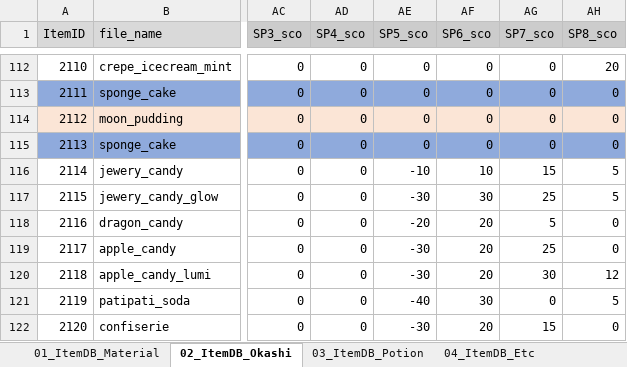
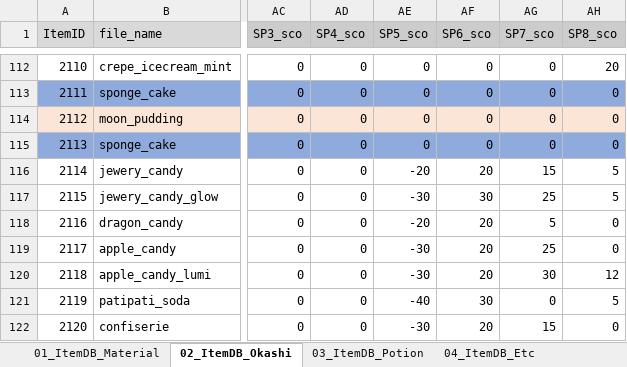
Before and after one commit to matoarita/Okashi_Atlier2, an Excel workbook: Assets/Resources/Excel/Entity_ItemDataBase.xlsx, sheet 02_ItemDB_Okashi, drawn as a sheet; only a part is shown, gaps mark what is left out; values as stored, in another font and other column widths than the file's, no borders; the diff names each change by its address in the sheet, - before the commit and + after, or states it on an @@ line.

```diff
--- a/Assets/Resources/Excel/Entity_ItemDataBase.xlsx (sheet 02_ItemDB_Okashi)
+++ b/Assets/Resources/Excel/Entity_ItemDataBase.xlsx (sheet 02_ItemDB_Okashi)
-AE116 (SP5_sco): -10
+AE116 (SP5_sco): -20
-AF116 (SP6_sco): 10
+AF116 (SP6_sco): 20
```
Also changed, not shown: sheet 01_ItemDB_Material, Assets/Resources/Excel/Entity_ContestStartListDataBase.xlsx, Assets/Resources/Excel/Entity_compoItemDataBase.xlsx, 51 other files.
